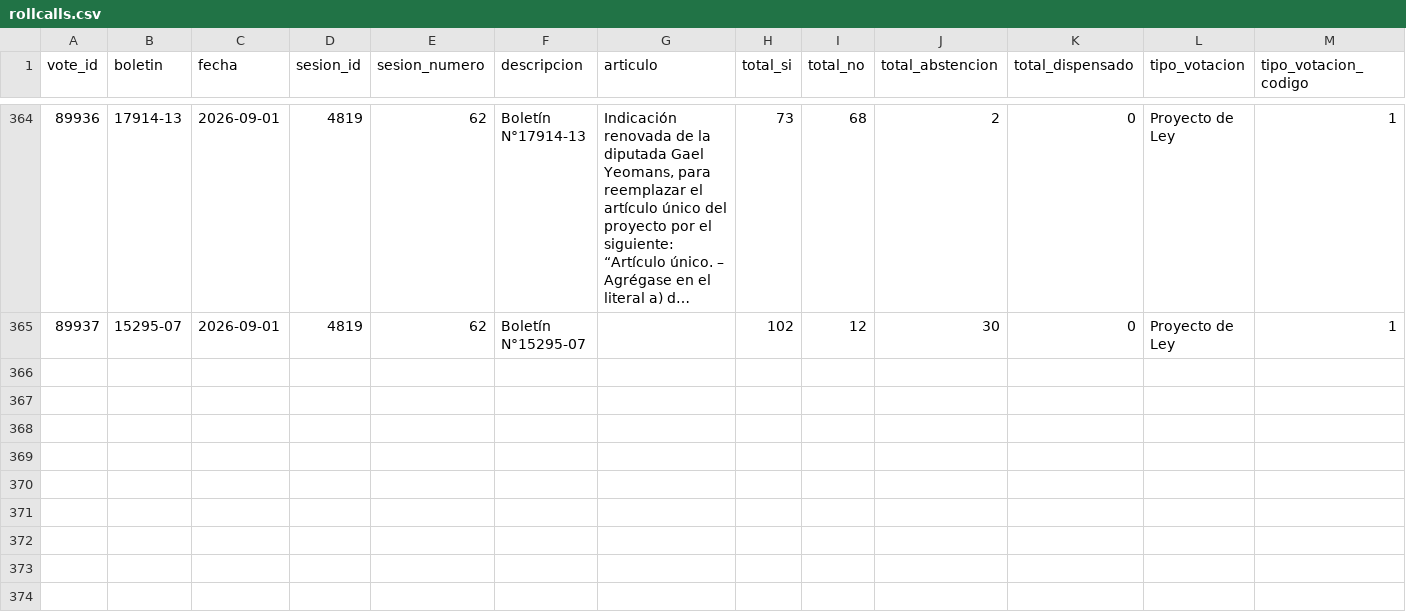
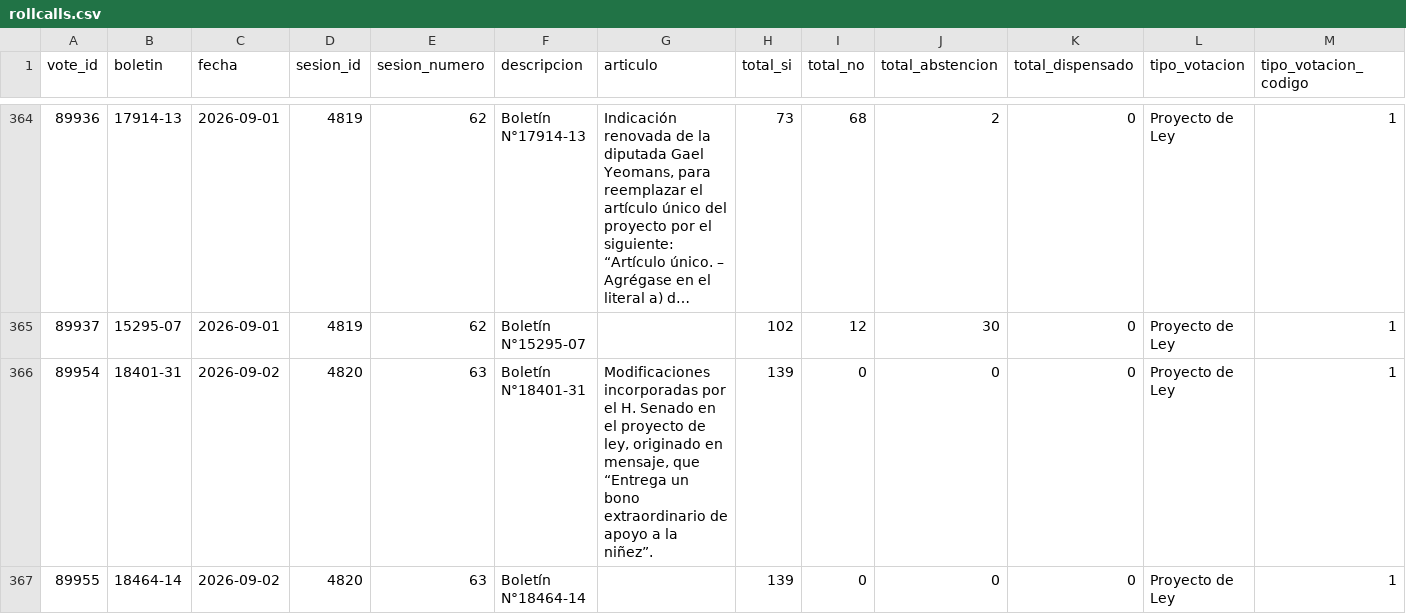
Before and after one commit to mverapol-netizen/conoce-a-tu-parlamentario, a CSV file: data/legislative/2026/rollcalls.csv, drawn as a sheet; only a part is shown, gaps mark what is left out; long unchanged cells end in …; rows hold the shown columns only; the diff names each change by its address in the sheet, - before the commit and + after, or states it on an @@ line.

```diff
--- a/data/legislative/2026/rollcalls.csv
+++ b/data/legislative/2026/rollcalls.csv
+row 366: 89954 | 18401-31 | 2026-09-02 | 4820 | 63 | Boletín N°18401-31 | Modificaciones incorporadas por el H. Senado en el proyecto de ley, originado en mensaje, que “Entrega un bono extraordinario de apoyo a la niñez”. | 139 | 0 | 0 | 0 | Proyecto de Ley | 1
+row 367: 89955 | 18464-14 | 2026-09-02 | 4820 | 63 | Boletín N°18464-14 |  | 139 | 0 | 0 | 0 | Proyecto de Ley | 1
```
Also changed, not shown: 3 other files.
